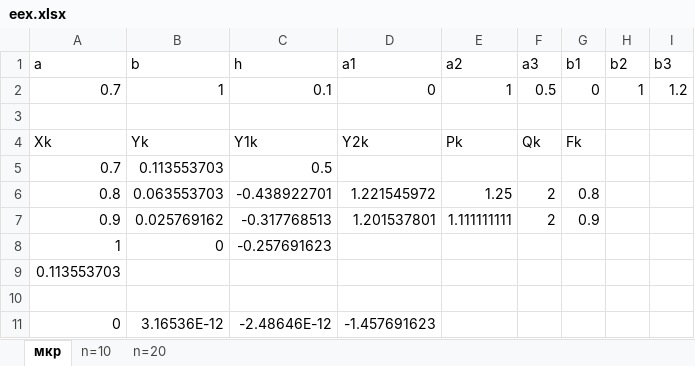
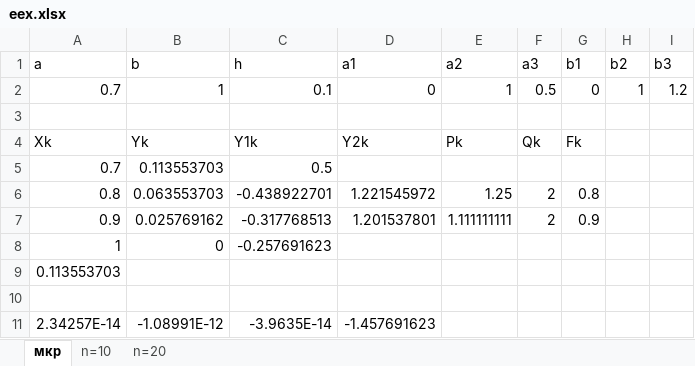
Before and after one commit to kolyambola/10th_term_23, an Excel workbook: Textbooks, projects/Applied Math/labs/lab_6/ex_var/eex.xlsx, sheet мкр, drawn as a sheet; values as stored, in another font and other column widths than the file's, no borders; removed rows and columns are numbered as before the commit, all else as after; the diff names each change by its address in the sheet, - before the commit and + after, or states it on an @@ line.

```diff
--- a/Textbooks, projects/Applied Math/labs/lab_6/ex_var/eex.xlsx (sheet мкр)
+++ b/Textbooks, projects/Applied Math/labs/lab_6/ex_var/eex.xlsx (sheet мкр)
-row 11: 0 | 3.16536E-12 | -2.48646E-12 | -1.457691623
+row 11: 2.34257E-14 | -1.08991E-12 | -3.9635E-14 | -1.457691623
```
Also changed, not shown: 57 other files.
